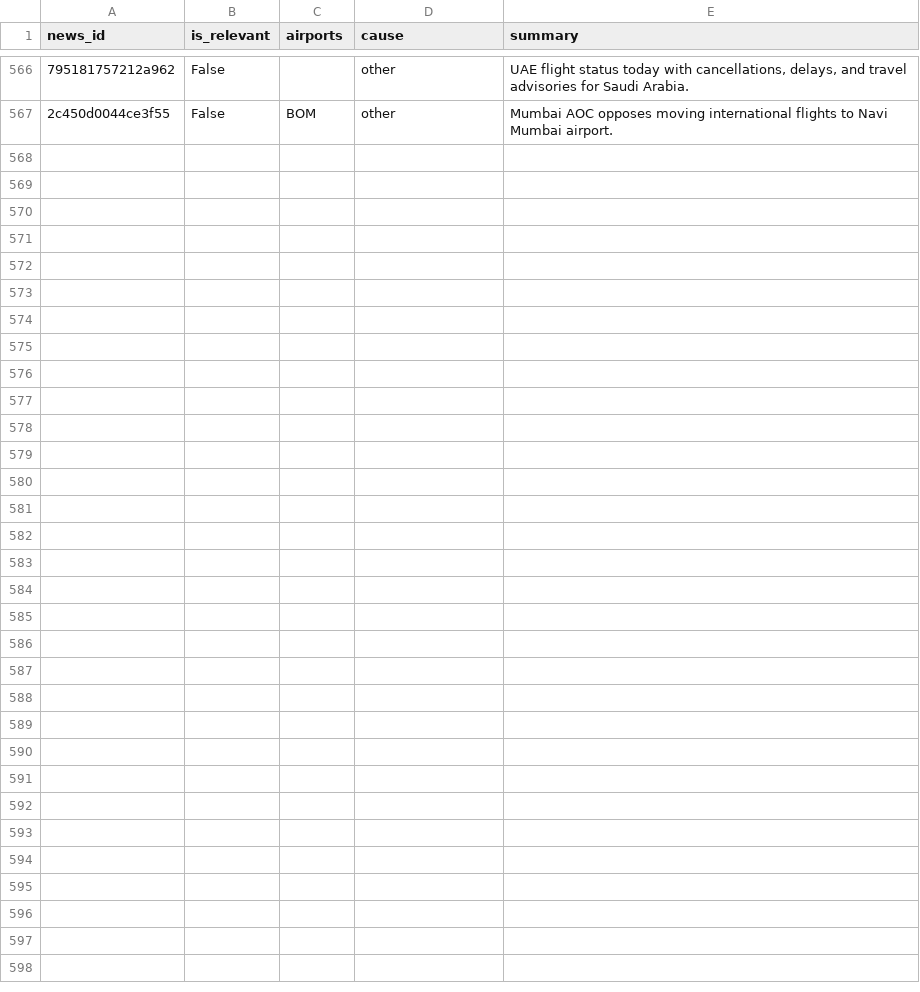
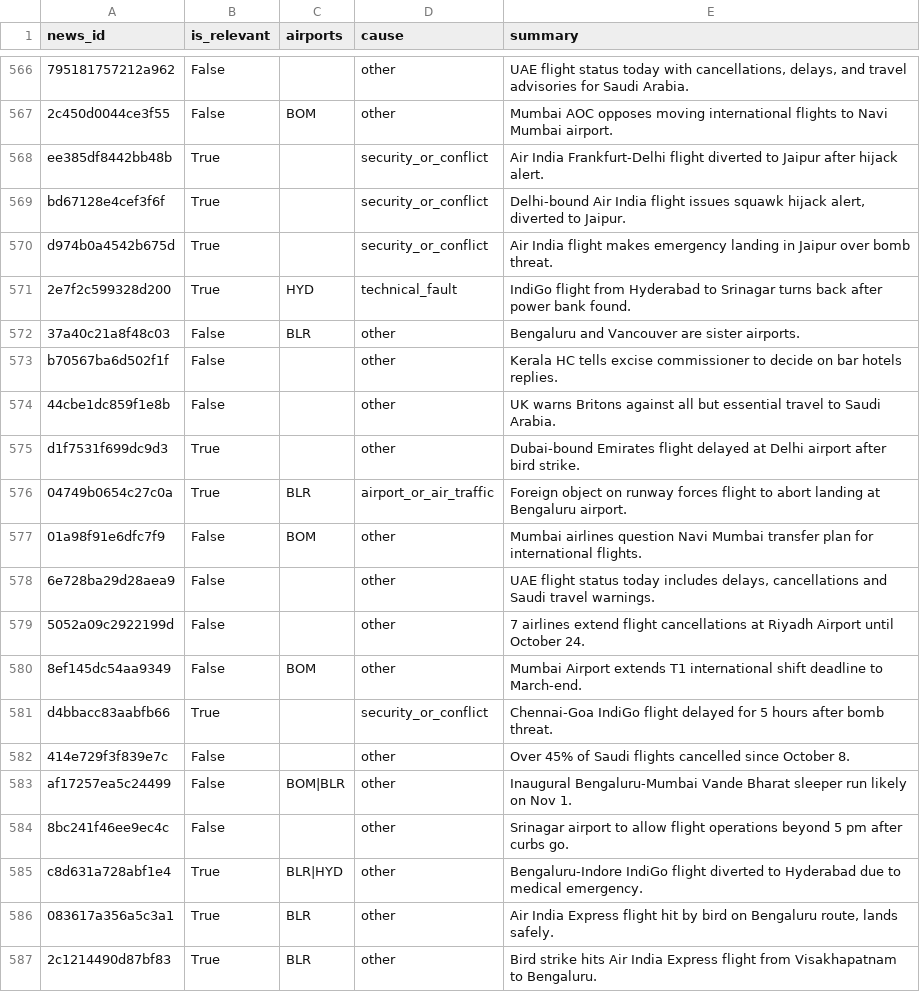
Before and after one commit to KashishSharma05/DelayLens, a CSV file: data/news/news_tags.csv, drawn as a sheet; only a part is shown, gaps mark what is left out; the diff names each change by its address in the sheet, - before the commit and + after, or states it on an @@ line.

```diff
--- a/data/news/news_tags.csv
+++ b/data/news/news_tags.csv
+row 568: ee385df8442bb48b | True |  | security_or_conflict | Air India Frankfurt-Delhi flight diverted to Jaipur after hijack alert.
+row 569: bd67128e4cef3f6f | True |  | security_or_conflict | Delhi-bound Air India flight issues squawk hijack alert, diverted to Jaipur.
+row 570: d974b0a4542b675d | True |  | security_or_conflict | Air India flight makes emergency landing in Jaipur over bomb threat.
+row 571: 2e7f2c599328d200 | True | HYD | technical_fault | IndiGo flight from Hyderabad to Srinagar turns back after power bank found.
+row 572: 37a40c21a8f48c03 | False | BLR | other | Bengaluru and Vancouver are sister airports.
+row 573: b70567ba6d502f1f | False |  | other | Kerala HC tells excise commissioner to decide on bar hotels replies.
+row 574: 44cbe1dc859f1e8b | False |  | other | UK warns Britons against all but essential travel to Saudi Arabia.
+row 575: d1f7531f699dc9d3 | True |  | other | Dubai-bound Emirates flight delayed at Delhi airport after bird strike.
+row 576: 04749b0654c27c0a | True | BLR | airport_or_air_traffic | Foreign object on runway forces flight to abort landing at Bengaluru airport.
+row 577: 01a98f91e6dfc7f9 | False | BOM | other | Mumbai airlines question Navi Mumbai transfer plan for international flights.
+row 578: 6e728ba29d28aea9 | False |  | other | UAE flight status today includes delays, cancellations and Saudi travel warnings.
+row 579: 5052a09c2922199d | False |  | other | 7 airlines extend flight cancellations at Riyadh Airport until October 24.
+row 580: 8ef145dc54aa9349 | False | BOM | other | Mumbai Airport extends T1 international shift deadline to March-end.
+row 581: d4bbacc83aabfb66 | True |  | security_or_conflict | Chennai-Goa IndiGo flight delayed for 5 hours after bomb threat.
+row 582: 414e729f3f839e7c | False |  | other | Over 45% of Saudi flights cancelled since October 8.
+row 583: af17257ea5c24499 | False | BOM|BLR | other | Inaugural Bengaluru-Mumbai Vande Bharat sleeper run likely on Nov 1.
+row 584: 8bc241f46ee9ec4c | False |  | other | Srinagar airport to allow flight operations beyond 5 pm after curbs go.
+row 585: c8d631a728abf1e4 | True | BLR|HYD | other | Bengaluru-Indore IndiGo flight diverted to Hyderabad due to medical emergency.
+row 586: 083617a356a5c3a1 | True | BLR | other | Air India Express flight hit by bird on Bengaluru route, lands safely.
+row 587: 2c1214490d87bf83 | True | BLR | other | Bird strike hits Air India Express flight from Visakhapatnam to Bengaluru.
```
Also changed, not shown: app/data/daily_summary.csv, app/data/route_summary.csv, 22 other files.
